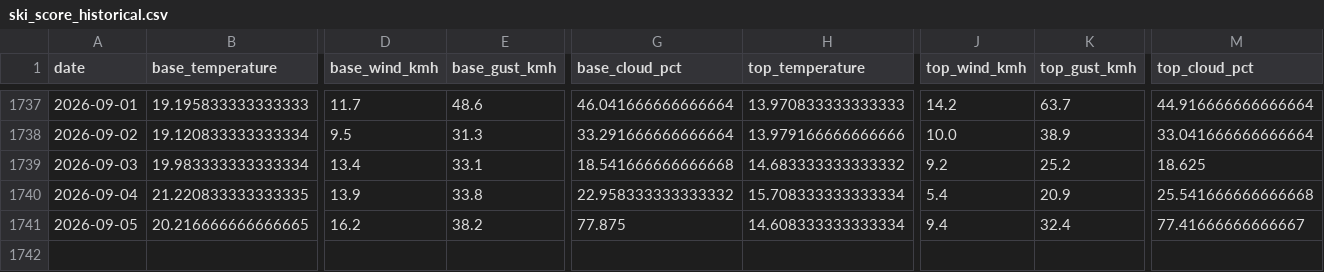
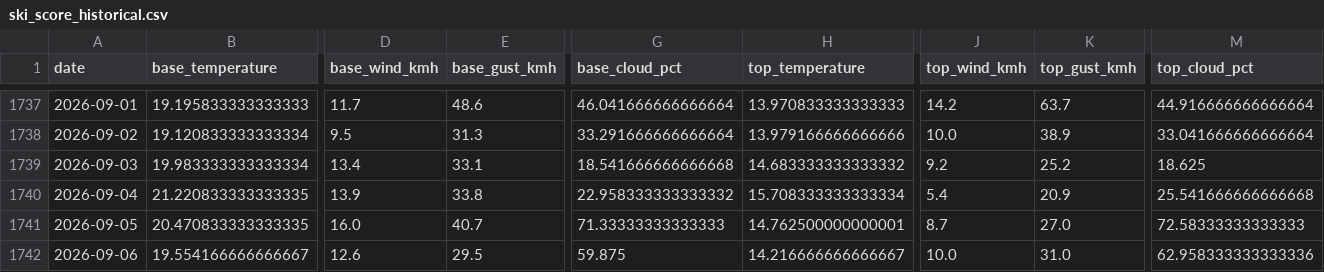
Before and after one commit to CeciliaRodriguez/sierra-nevada-ski-score, a CSV file: data/ski_score_historical.csv, drawn as a sheet; only a part is shown, gaps mark what is left out; rows hold the shown columns only; the diff covers the shown part only; the diff names each change by its address in the sheet, - before the commit and + after, or states it on an @@ line.

```diff
--- a/data/ski_score_historical.csv
+++ b/data/ski_score_historical.csv
-B1741 (base_temperature): 20.216666666666665
+B1741 (base_temperature): 20.470833333333335
-D1741 (base_wind_kmh): 16.2
+D1741 (base_wind_kmh): 16.0
-E1741 (base_gust_kmh): 38.2
+E1741 (base_gust_kmh): 40.7
-G1741 (base_cloud_pct): 77.875
+G1741 (base_cloud_pct): 71.33333333333333
-H1741 (top_temperature): 14.608333333333334
+H1741 (top_temperature): 14.762500000000001
-J1741 (top_wind_kmh): 9.4
+J1741 (top_wind_kmh): 8.7
-K1741 (top_gust_kmh): 32.4
+K1741 (top_gust_kmh): 27.0
-M1741 (top_cloud_pct): 77.41666666666667
+M1741 (top_cloud_pct): 72.58333333333333
+row 1742: 2026-09-06 | 19.554166666666667 | 12.6 | 29.5 | 59.875 | 14.216666666666667 | 10.0 | 31.0 | 62.958333333333336
```
Also changed, not shown: 5 edited cells elsewhere in this file, data/ski_data.csv.
